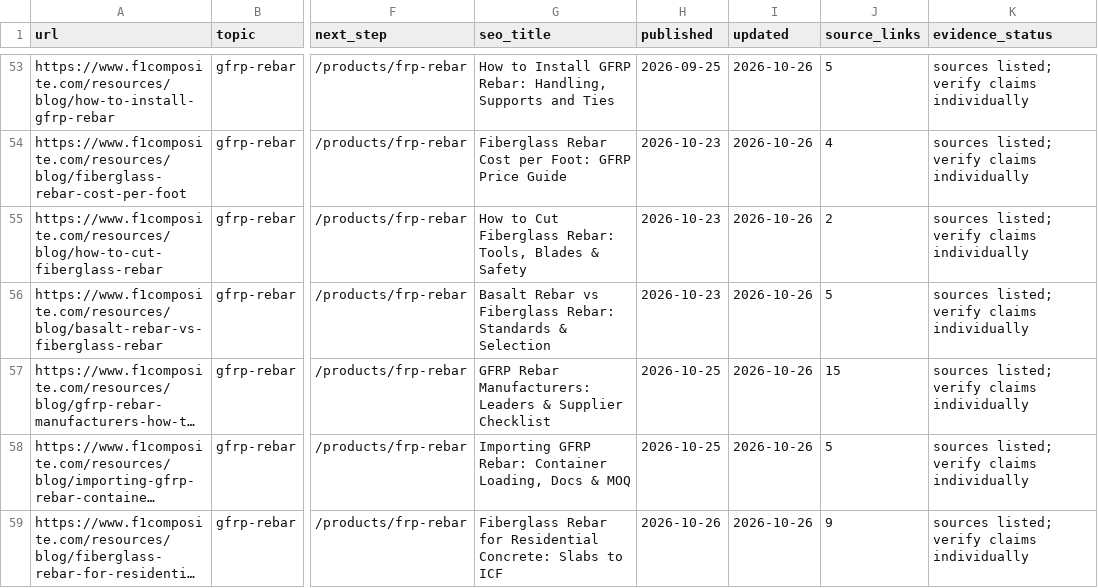
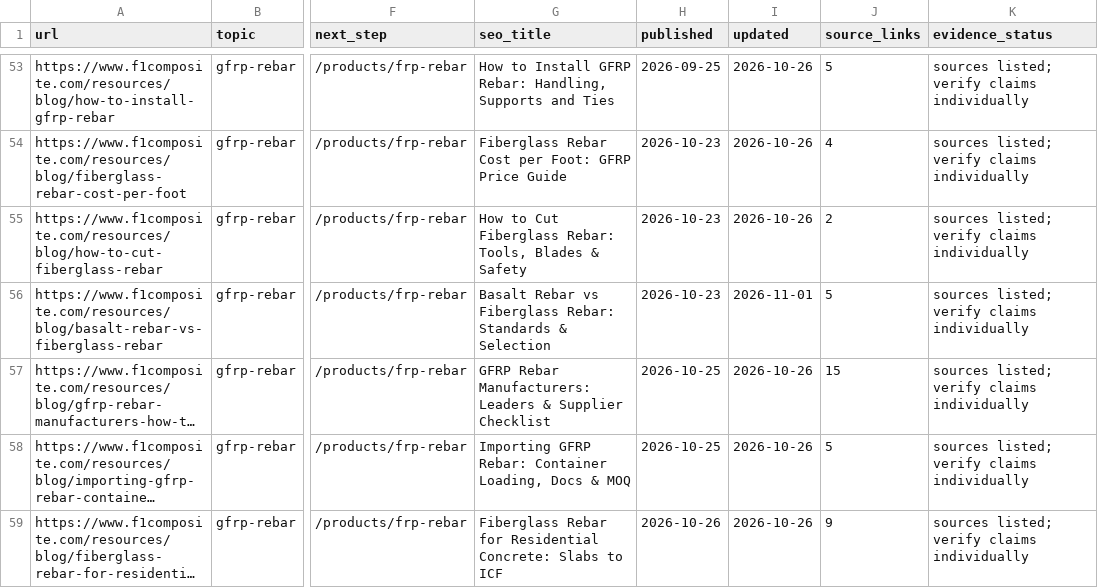
Before and after one commit to f1frp2015-gif/f1composite, a CSV file: docs/seo/blog-keyword-map.csv, drawn as a sheet; only a part is shown, gaps mark what is left out; long unchanged cells end in …; the diff names each change by its address in the sheet, - before the commit and + after, or states it on an @@ line.

```diff
--- a/docs/seo/blog-keyword-map.csv
+++ b/docs/seo/blog-keyword-map.csv
-I56 (updated): 2026-10-26
+I56 (updated): 2026-11-01
```
Also changed, not shown: 35 other files.
